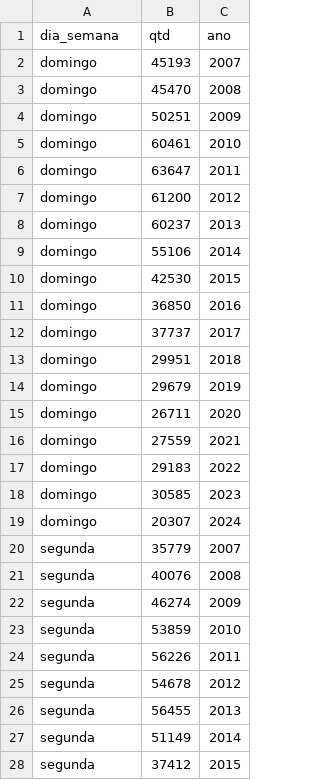
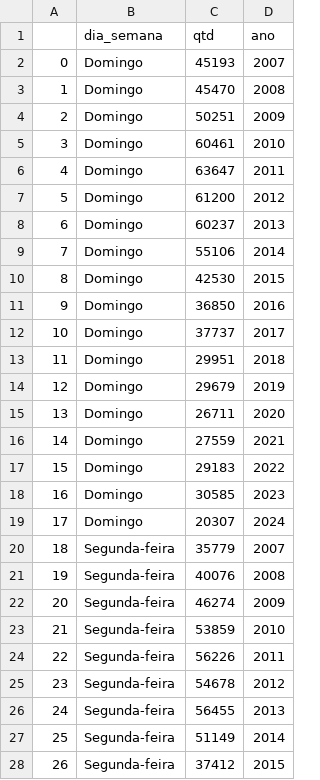
Before and after one commit to Bergolito/tcc-painel-jupyter-notebook, a CSV file: datasets/gerais/acidentes_geral_por_dia_semana.csv, drawn as a sheet; only a part is shown; addresses are those after the commit; the diff covers the shown part only; the diff names each change by its address in the sheet, - before the commit and + after, or states it on an @@ line.

```diff
--- a/datasets/gerais/acidentes_geral_por_dia_semana.csv
+++ b/datasets/gerais/acidentes_geral_por_dia_semana.csv
+column A, rows 2-28: 0 | 1 | 2 | 3 | 4 | 5 | 6 | 7 | 8 | 9 | 10 | 11 | 12 | 13 | 14 | 15 | 16 | 17 | 18 | 19 | 20 | 21 | 22 | 23 | 24 | 25 | 26
-B2:B19 (dia_semana): domingo
+B2:B19 (dia_semana): Domingo
-B20:B28 (dia_semana): segunda
+B20:B28 (dia_semana): Segunda-feira
```
Also changed, not shown: 99 edited cells elsewhere in this file, datasets/gerais/acidentes_geral_por_fase_dia.csv, 4 other files.
